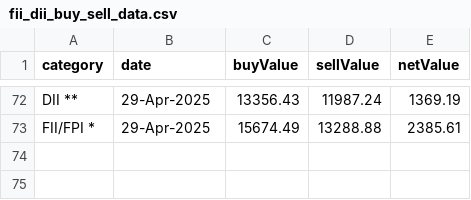
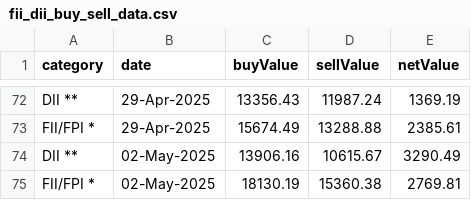
Before and after one commit to senthilkumarimuth/metrices, a CSV file: data/fii_dii_buy_sell_data.csv, drawn as a sheet; only a part is shown, gaps mark what is left out; the diff names each change by its address in the sheet, - before the commit and + after, or states it on an @@ line.

```diff
--- a/data/fii_dii_buy_sell_data.csv
+++ b/data/fii_dii_buy_sell_data.csv
+row 74: DII ** | 02-May-2025 | 13906.16 | 10615.67 | 3290.49
+row 75: FII/FPI * | 02-May-2025 | 18130.19 | 15360.38 | 2769.81
```
Also changed, not shown: data/gold_price_data.csv, data/usd_to_inr_exchange_rate.csv, 4 other files.
